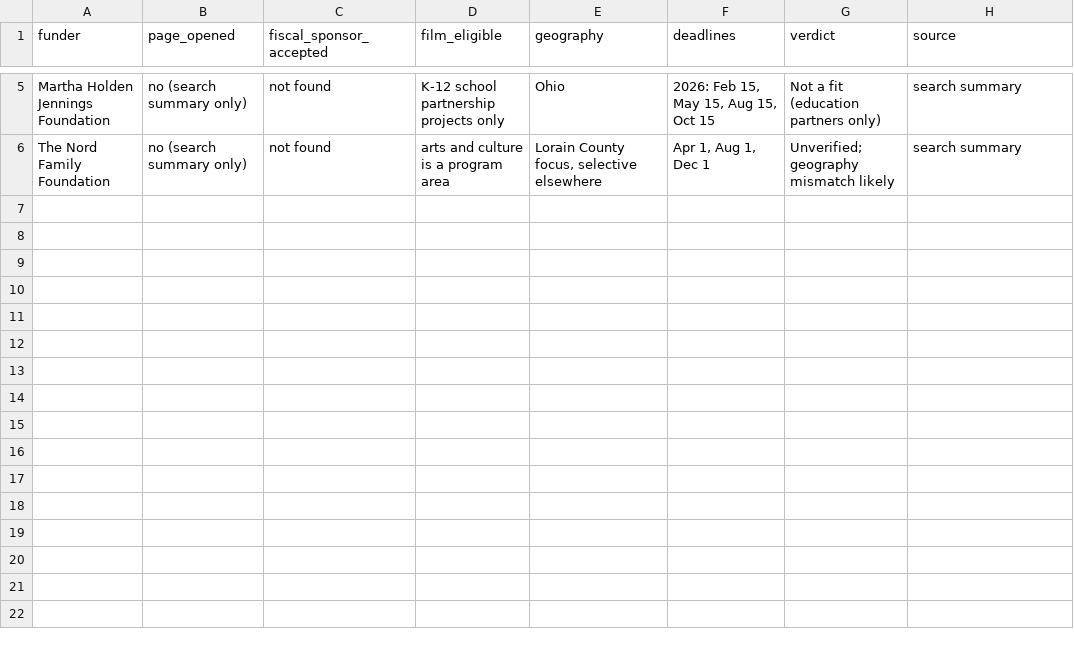
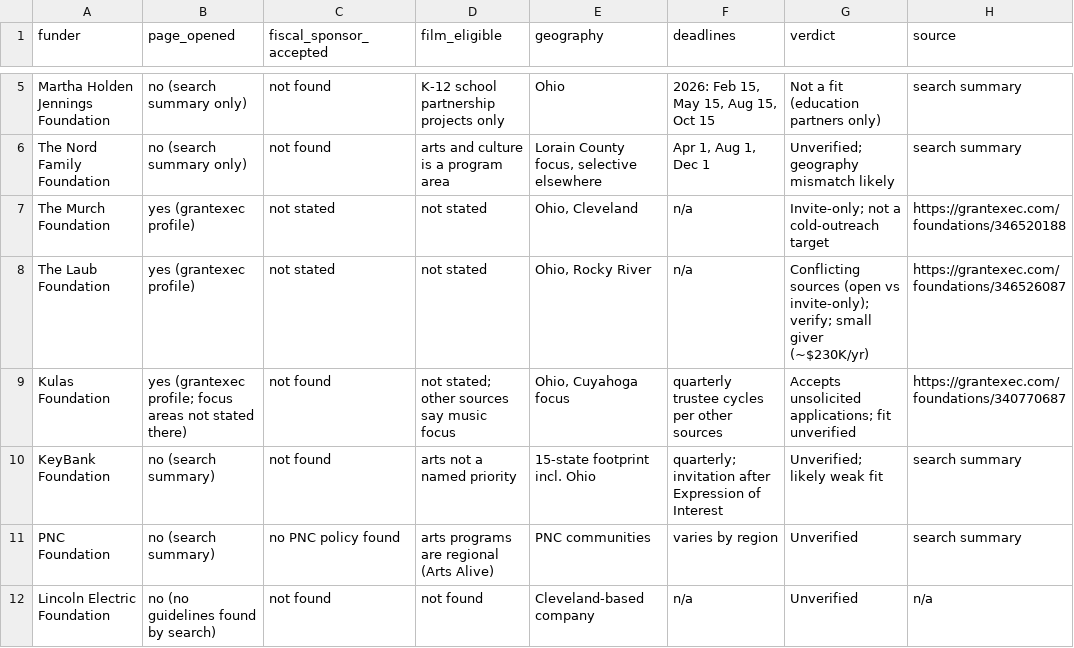
Before and after one commit to philiplightmile/theinventorlightmilemedia, a CSV file: cleveland-film/donor-prospects/ELIGIBILITY.csv, drawn as a sheet; only a part is shown, gaps mark what is left out; the diff names each change by its address in the sheet, - before the commit and + after, or states it on an @@ line.

```diff
--- a/cleveland-film/donor-prospects/ELIGIBILITY.csv
+++ b/cleveland-film/donor-prospects/ELIGIBILITY.csv
+row 7: The Murch Foundation | yes (grantexec profile) | not stated | not stated | Ohio, Cleveland | n/a | Invite-only; not a cold-outreach target | https://grantexec.com/foundations/346520188
+row 8: The Laub Foundation | yes (grantexec profile) | not stated | not stated | Ohio, Rocky River | n/a | Conflicting sources (open vs invite-only); verify; small giver (~$230K/yr) | https://grantexec.com/foundations/346526087
+row 9: Kulas Foundation | yes (grantexec profile; focus areas not stated there) | not found | not stated; other sources say music focus | Ohio, Cuyahoga focus | quarterly trustee cycles per other sources | Accepts unsolicited applications; fit unverified | https://grantexec.com/foundations/340770687
+row 10: KeyBank Foundation | no (search summary) | not found | arts not a named priority | 15-state footprint incl. Ohio | quarterly; invitation after Expression of Interest | Unverified; likely weak fit | search summary
+row 11: PNC Foundation | no (search summary) | no PNC policy found | arts programs are regional (Arts Alive) | PNC communities | varies by region | Unverified | search summary
+row 12: Lincoln Electric Foundation | no (no guidelines found by search) | not found | not found | Cleveland-based company | n/a | Unverified | n/a
```
Also changed, not shown: cleveland-film/donor-prospects/METRICS.csv, cleveland-film/donor-prospects/prospects.csv, 3 other files.
